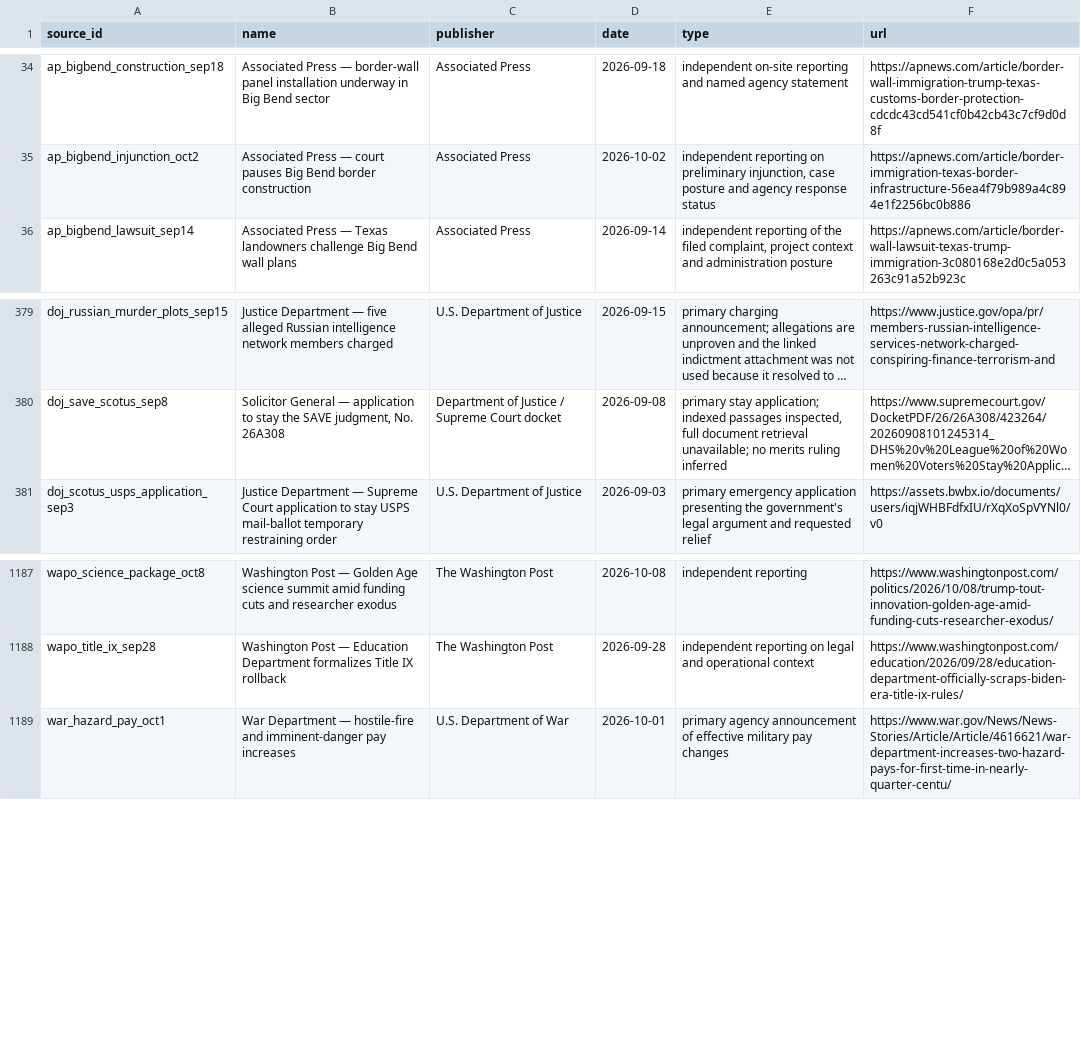
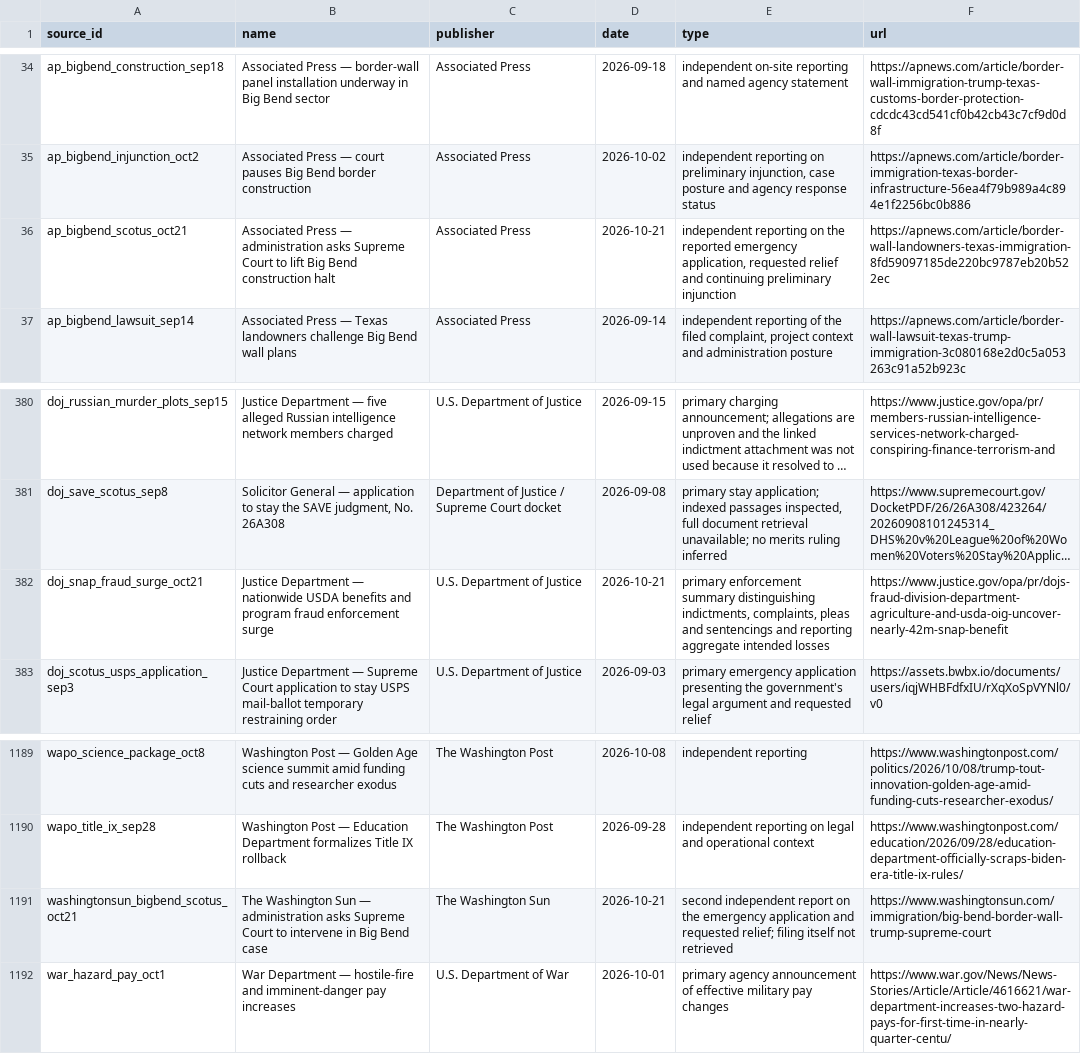
Before and after one commit to PauseBeforeHarmProtocol/the-record, a CSV file: data/source_ledger.csv, drawn as a sheet; only a part is shown, gaps mark what is left out; long unchanged cells end in …; the diff names each change by its address in the sheet, - before the commit and + after, or states it on an @@ line.

```diff
--- a/data/source_ledger.csv
+++ b/data/source_ledger.csv
+row 36: ap_bigbend_scotus_oct21 | Associated Press — administration asks Supreme Court to lift Big Bend construction halt | Associated Press | 2026-10-21 | independent reporting on the reported emergency application, requested relief and continuing preliminary injunction | https://apnews.com/article/border-wall-landowners-texas-immigration-8fd59097185de220bc9787eb20b522ec
+row 382: doj_snap_fraud_surge_oct21 | Justice Department — nationwide USDA benefits and program fraud enforcement surge | U.S. Department of Justice | 2026-10-21 | primary enforcement summary distinguishing indictments, complaints, pleas and sentencings and reporting aggregate intended losses | https://www.justice.gov/opa/pr/dojs-fraud-division-department-agriculture-and-usda-oig-uncover-nearly-42m-snap-benefit
+row 1191: washingtonsun_bigbend_scotus_oct21 | The Washington Sun — administration asks Supreme Court to intervene in Big Bend case | The Washington Sun | 2026-10-21 | second independent report on the emergency application and requested relief; filing itself not retrieved | https://www.washingtonsun.com/immigration/big-bend-border-wall-trump-supreme-court
```
Also changed, not shown: 37 other files.
